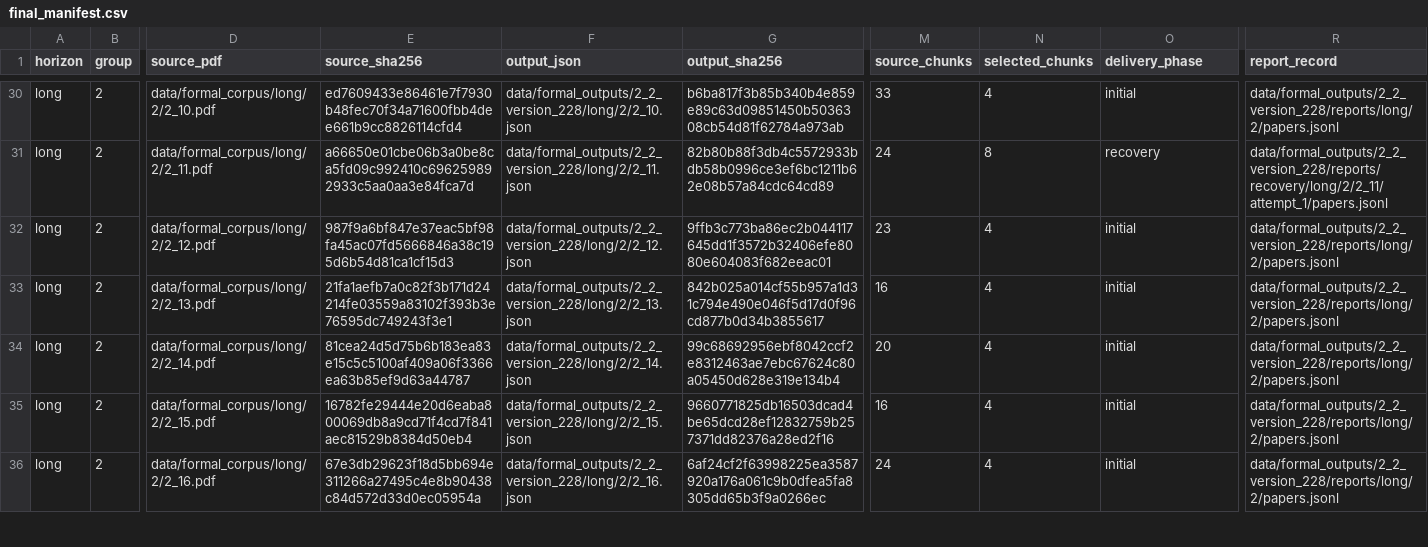
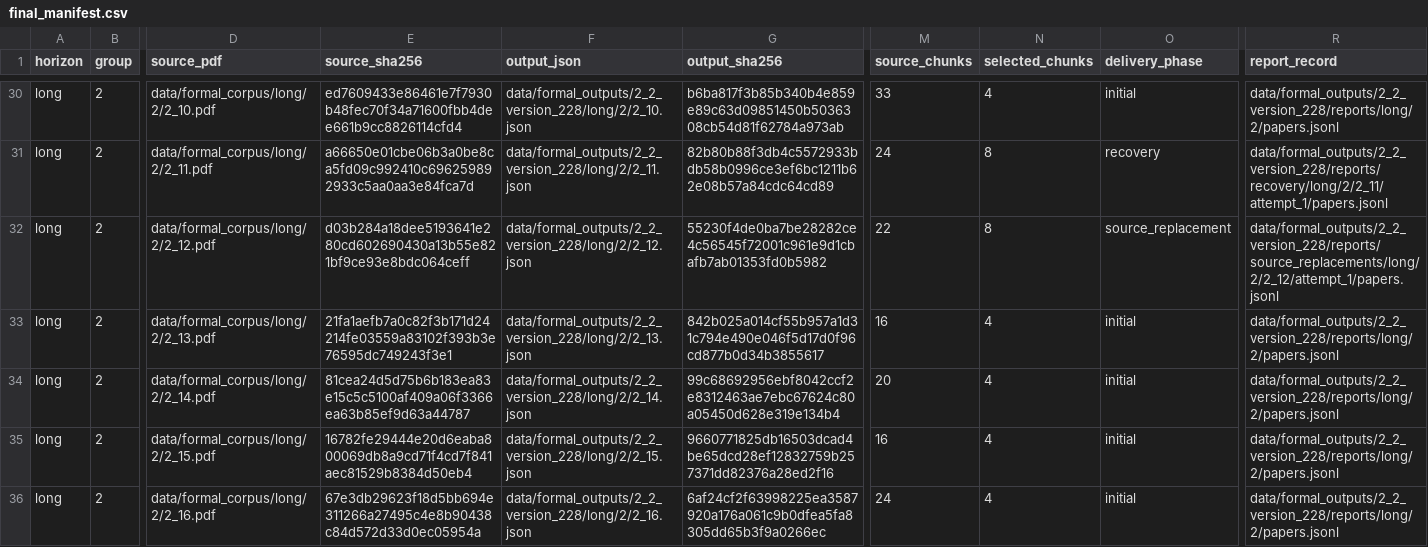
Before and after one commit to irrrricardo/odracir, a CSV file: data/formal_outputs/2_2_version_228/reports/final_manifest.csv, drawn as a sheet; only a part is shown, gaps mark what is left out; the diff names each change by its address in the sheet, - before the commit and + after, or states it on an @@ line.

Commit message:
fix(data): replace duplicate long 2_12 paper

```diff
--- a/data/formal_outputs/2_2_version_228/reports/final_manifest.csv
+++ b/data/formal_outputs/2_2_version_228/reports/final_manifest.csv
-E32 (source_sha256): 987f9a6bf847e37eac5bf98fa45ac07fd5666846a38c195d6b54d81ca1cf15d3
+E32 (source_sha256): d03b284a18dee5193641e280cd602690430a13b55e821bf9ce93e8bdc064ceff
-G32 (output_sha256): 9ffb3c773ba86ec2b044117645dd1f3572b32406efe8080e604083f682eeac01
+G32 (output_sha256): 55230f4de0ba7be28282ce4c56545f72001c961e9d1cbafb7ab01353fd0b5982
-M32 (source_chunks): 23
+M32 (source_chunks): 22
-N32 (selected_chunks): 4
+N32 (selected_chunks): 8
-O32 (delivery_phase): initial
+O32 (delivery_phase): source_replacement
-R32 (report_record): data/formal_outputs/2_2_version_228/reports/long/2/papers.jsonl
+R32 (report_record): data/formal_outputs/2_2_version_228/reports/source_replacements/long/2/2_12/attempt_1/papers.jsonl
```
Also changed, not shown: 10 other files.
